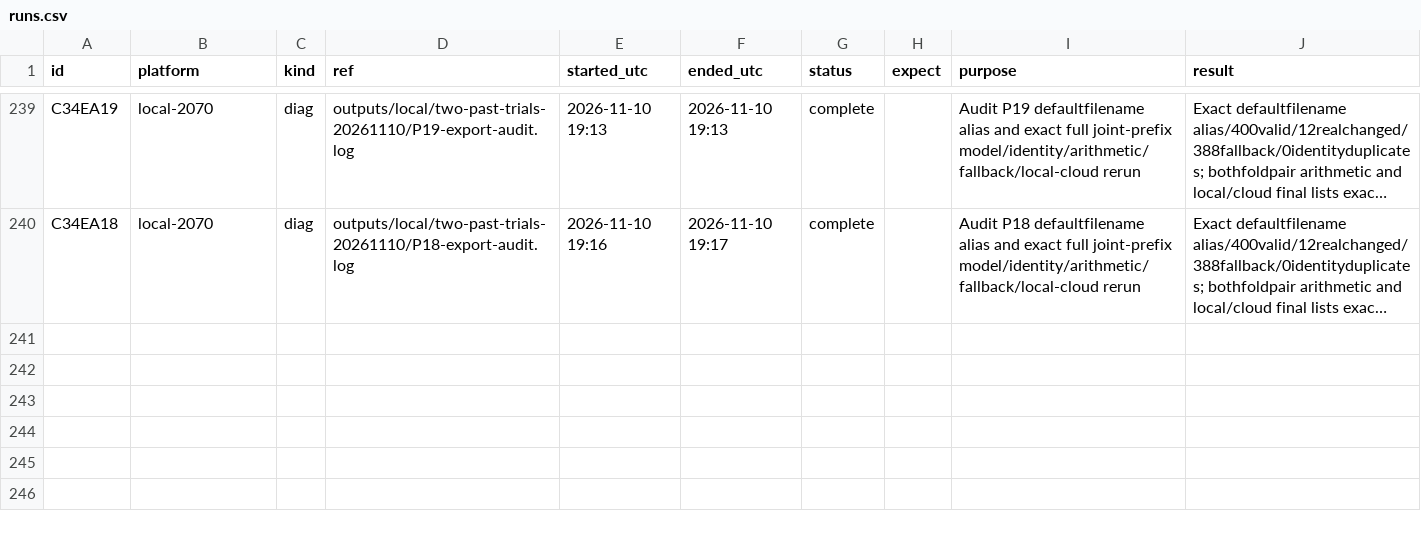
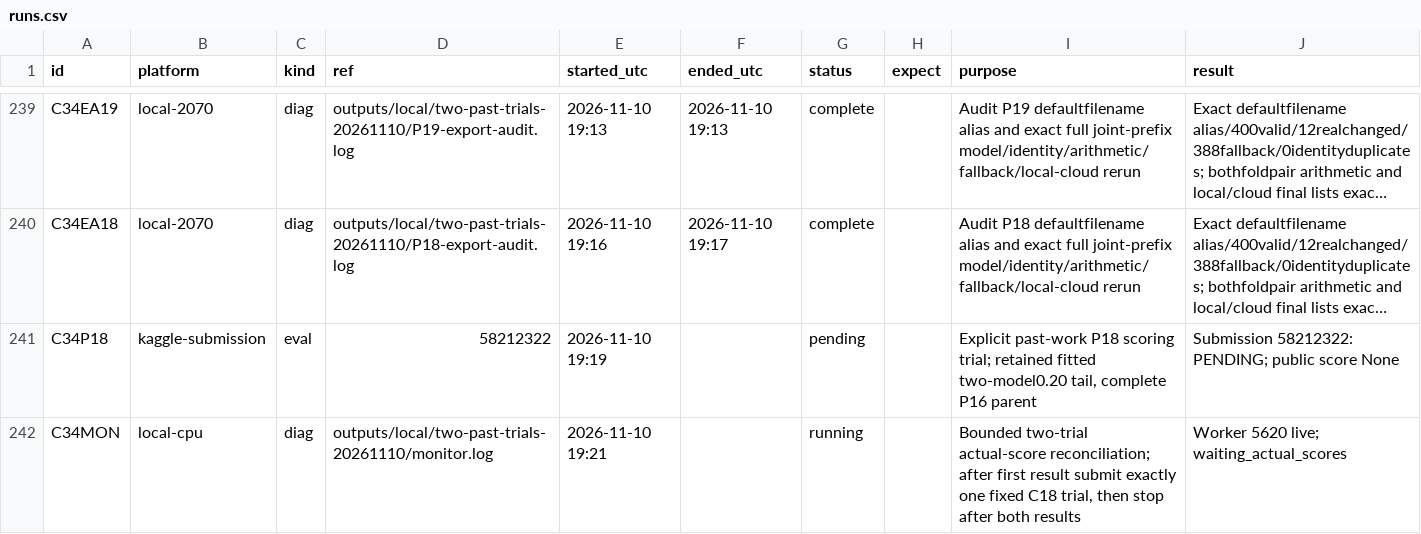
Before and after one commit to goldbar123467/Enveda-CASMI-2026---Molecule-ID-From-Mass-Spectra, a CSV file: runs.csv, drawn as a sheet; only a part is shown, gaps mark what is left out; long unchanged cells end in …; the diff names each change by its address in the sheet, - before the commit and + after, or states it on an @@ line.

Commit message:
Record accepted C22 trial and bounded sequential score monitor

```diff
--- a/runs.csv
+++ b/runs.csv
+row 241: C34P18 | kaggle-submission | eval | 58212322 | 2026-11-10 19:19 |  | pending |  | Explicit past-work P18 scoring trial; retained fitted two-model0.20 tail, complete P16 parent | Submission 58212322: PENDING; public score None
+row 242: C34MON | local-cpu | diag | outputs/local/two-past-trials-20261110/monitor.log | 2026-11-10 19:21 |  | running |  | Bounded two-trial actual-score reconciliation; after first result submit exactly one fixed C18 trial, then stop after both results | Worker 5620 live; waiting_actual_scores
```
Also changed, not shown: 6 other files.
